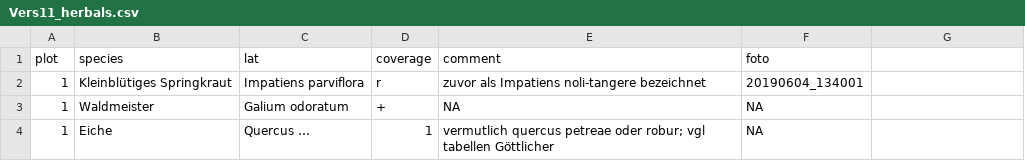
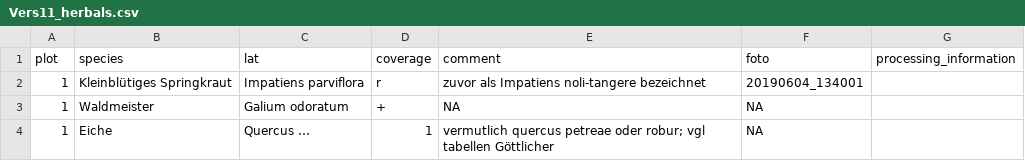
Before and after one commit to BeNrn/Biogeography_Dataprocessing, a CSV file: org/Vers11_herbals.csv, drawn as a sheet; only a part is shown.

```diff
--- a/org/Vers11_herbals.csv
+++ b/org/Vers11_herbals.csv
@@ -1,2 +1,2 @@
-plot;species;lat;coverage;comment;foto;
+plot;species;lat;coverage;comment;foto;processing_information
 1;Kleinblütiges Springkraut;Impatiens parviflora;r;zuvor als Impatiens noli-tangere bezeichnet;20190604_134001;
```
Also changed, not shown: processed/herbals_vers11.csv, 21 other files.
